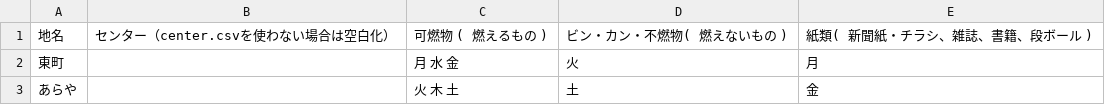
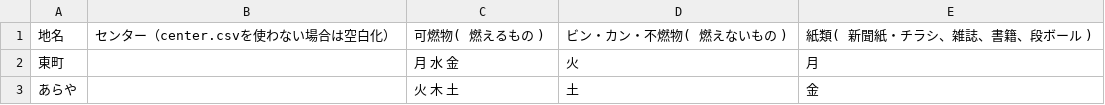
Before and after one commit to 5374fujiyoshida/5374, a CSV file: data/area_days.csv, drawn as a sheet.

Commit message:
Update area_days.csv
あ

```diff
--- a/data/area_days.csv
+++ b/data/area_days.csv
@@ -1,2 +1,2 @@
-地名,センター（center.csvを使わない場合は空白化）,可燃物 ( 燃えるもの ),ビン・カン・不燃物( 燃えないもの ),紙類( 新聞紙・チラシ、雑誌、書籍、段ボール )
+地名,センター（center.csvを使わない場合は空白化）,可燃物( 燃えるもの ),ビン・カン・不燃物( 燃えないもの ),紙類( 新聞紙・チラシ、雑誌、書籍、段ボール )
 東町,,月 水 金,火,月
```
